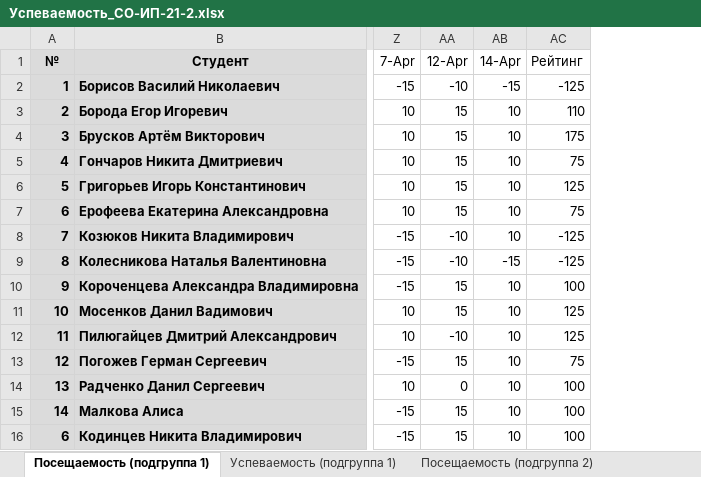
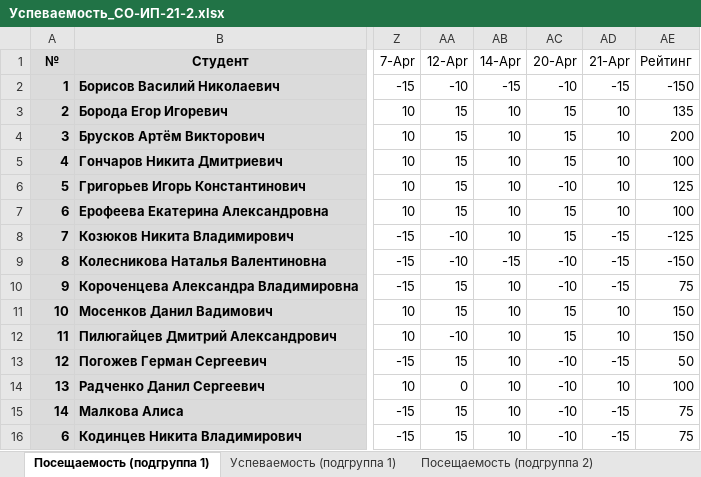
Before and after one commit to TheBandik/fundamentals-of-algorithmization-and-programming, an Excel workbook: Успеваемость_СО-ИП-21-2.xlsx, sheet Посещаемость (подгруппа 1), drawn as a sheet; only a part is shown, gaps mark what is left out; values as stored, in another font and other column widths than the file's, no borders; conditional formats not drawn; addresses are those after the commit; the diff names each change by its address in the sheet, - before the commit and + after, or states it on an @@ line.

```diff
--- a/Успеваемость_СО-ИП-21-2.xlsx (sheet Посещаемость (подгруппа 1))
+++ b/Успеваемость_СО-ИП-21-2.xlsx (sheet Посещаемость (подгруппа 1))
+column AC (20-Apr), rows 2-16: -10 | 15 | 15 | 15 | -10 | 15 | 15 | -10 | -10 | 15 | 15 | -10 | -10 | -10 | -10
+column AD (21-Apr), rows 2-16: -15 | 10 | 10 | 10 | 10 | 10 | -15 | -15 | -15 | 10 | 10 | -15 | 10 | -15 | -15
-AE2 (Рейтинг): -125
+AE2 (Рейтинг): -150
-AE3 (Рейтинг): 110
+AE3 (Рейтинг): 135
-AE4 (Рейтинг): 175
+AE4 (Рейтинг): 200
-AE5 (Рейтинг): 75
+AE5 (Рейтинг): 100
-AE7 (Рейтинг): 75
+AE7 (Рейтинг): 100
-AE9 (Рейтинг): -125
+AE9 (Рейтинг): -150
-AE10 (Рейтинг): 100
+AE10 (Рейтинг): 75
-AE11:AE12 (Рейтинг): 125
+AE11:AE12 (Рейтинг): 150
-AE13 (Рейтинг): 75
+AE13 (Рейтинг): 50
-AE15:AE16 (Рейтинг): 100
+AE15:AE16 (Рейтинг): 75
```
Also changed, not shown: sheet Успеваемость (подгруппа 1), sheet Посещаемость (подгруппа 2), sheet Успеваемость (подгруппа 2), formulas that keep their value, Успеваемость_СО-ИП-21-1.xlsx.
